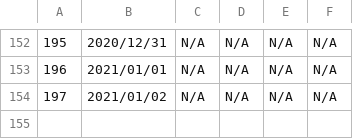
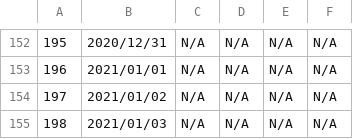
Before and after one commit to Unagi2/cocoa-getinfo, a CSV file: log_pool/cocoa_data.csv, drawn as a sheet; only a part is shown, gaps mark what is left out.

Commit message:
"Data update"

```diff
--- a/log_pool/cocoa_data.csv
+++ b/log_pool/cocoa_data.csv
@@ -154 +154,2 @@
 197,2021/01/02,N/A,N/A,N/A,N/A
+198,2021/01/03,N/A,N/A,N/A,N/A
```
Also changed, not shown: 2 other files.
